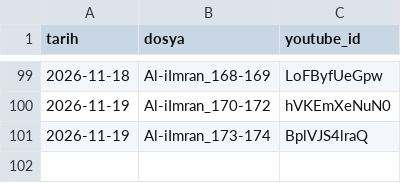
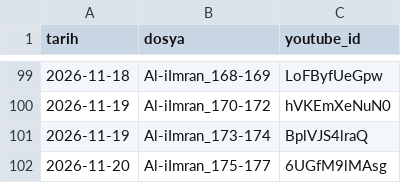
Before and after one commit to mehm24et35/kuran-shorts, a CSV file: paylasilan.csv, drawn as a sheet; only a part is shown, gaps mark what is left out; the diff names each change by its address in the sheet, - before the commit and + after, or states it on an @@ line.

```diff
--- a/paylasilan.csv
+++ b/paylasilan.csv
+row 102: 2026-11-20 | Al-iImran_175-177 | 6UGfM9lMAsg
```
Also changed, not shown: 1 other file.
